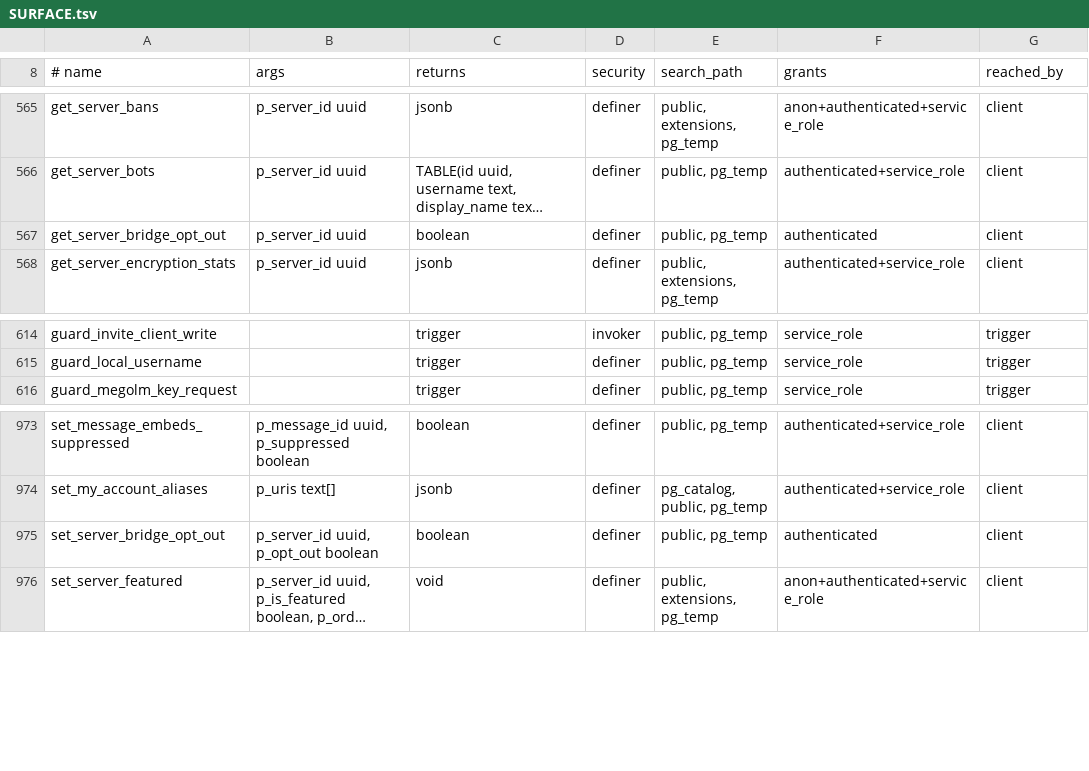
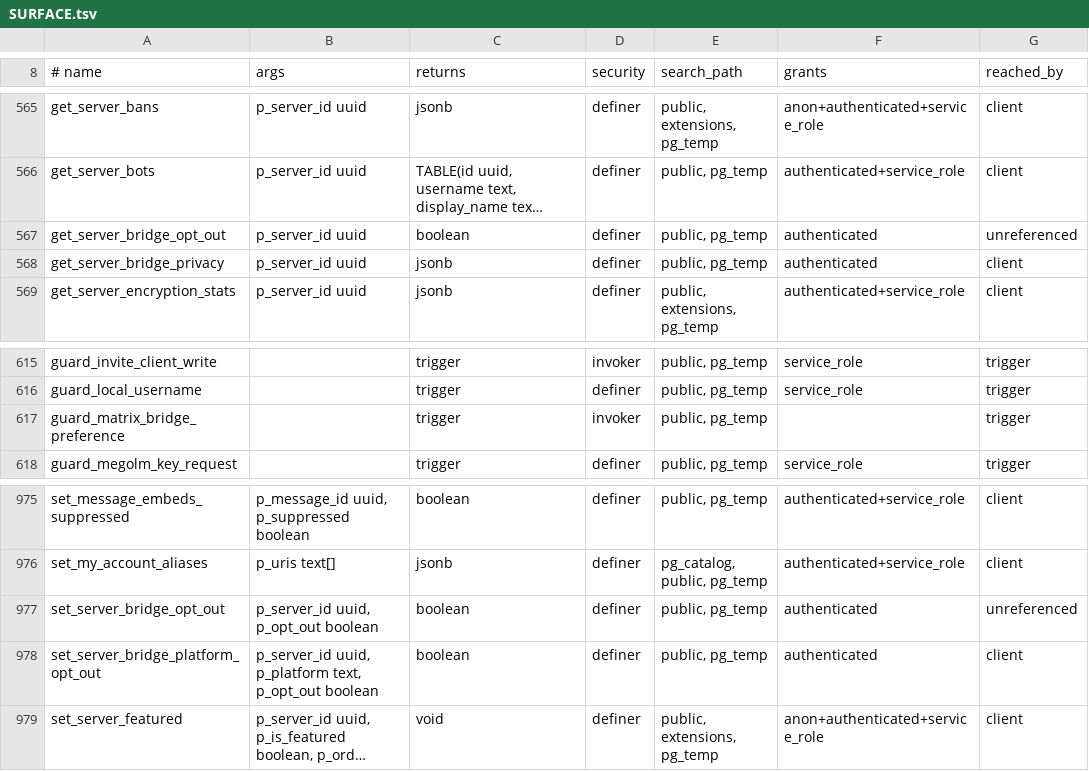
Before and after one commit to y4my4my4m/harmony, a TSV file: db_schema/SURFACE.tsv, drawn as a sheet; only a part is shown, gaps mark what is left out; long unchanged cells end in …; addresses are those after the commit; the diff names each change by its address in the sheet, - before the commit and + after, or states it on an @@ line.

```diff
--- a/db_schema/SURFACE.tsv
+++ b/db_schema/SURFACE.tsv
-G567 (reached_by): client
+G567 (reached_by): unreferenced
+row 568: get_server_bridge_privacy | p_server_id uuid | jsonb | definer | public, pg_temp | authenticated | client
+row 617: guard_matrix_bridge_preference |  | trigger | invoker | public, pg_temp |  | trigger
-G977 (reached_by): client
+G977 (reached_by): unreferenced
+row 978: set_server_bridge_platform_opt_out | p_server_id uuid, p_platform text, p_opt_out boolean | boolean | definer | public, pg_temp | authenticated | client
```
Also changed, not shown: db_schema/REACHABILITY.tsv, 17 other files.
